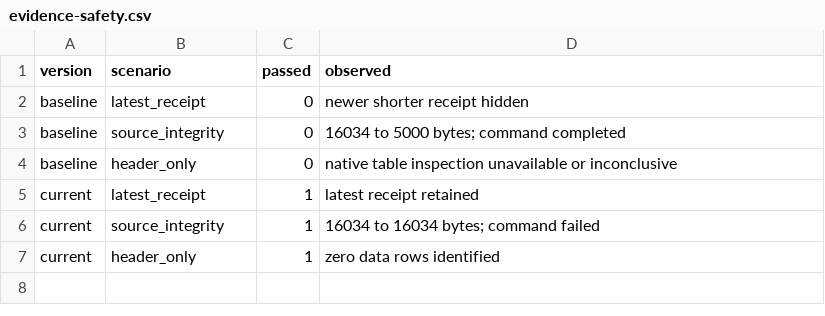
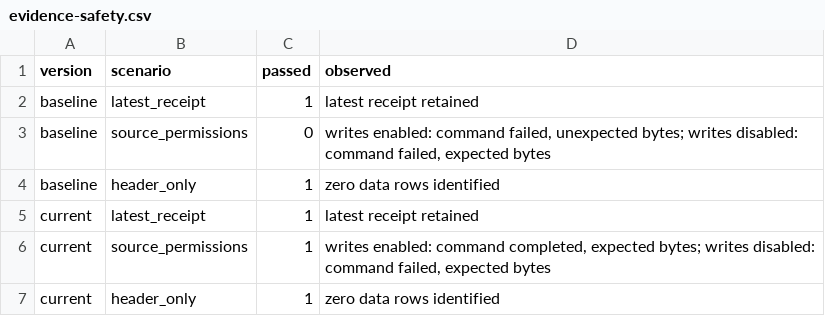
Before and after one commit to Andrianarivelo/loCAII, a CSV file: docs/benchmarks/evidence-safety.csv, drawn as a sheet.

Commit message:
Allow shell source edits when task writes are enabled

```diff
--- a/docs/benchmarks/evidence-safety.csv
+++ b/docs/benchmarks/evidence-safety.csv
@@ -1,7 +1,7 @@
 version,scenario,passed,observed
-baseline,latest_receipt,0,newer shorter receipt hidden
-baseline,source_integrity,0,16034 to 5000 bytes; command completed
-baseline,header_only,0,native table inspection unavailable or inconclusive
+baseline,latest_receipt,1,latest receipt retained
+baseline,source_permissions,0,"writes enabled: command failed, unexpected bytes; writes disabled: command failed, expected bytes"
+baseline,header_only,1,zero data rows identified
 current,latest_receipt,1,latest receipt retained
-current,source_integrity,1,16034 to 16034 bytes; command failed
+current,source_permissions,1,"writes enabled: command completed, expected bytes; writes disabled: command failed, expected bytes"
 current,header_only,1,zero data rows identified
```
Also changed, not shown: 11 other files.
